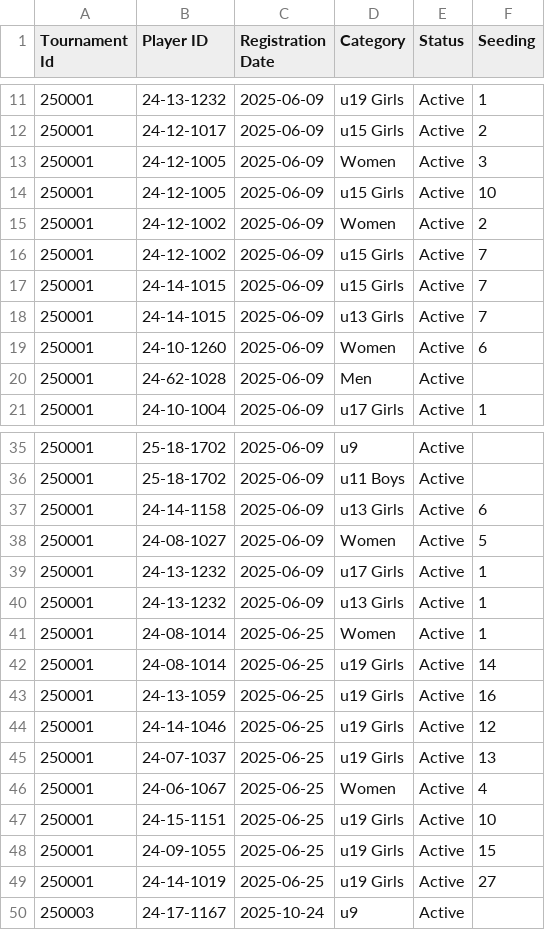
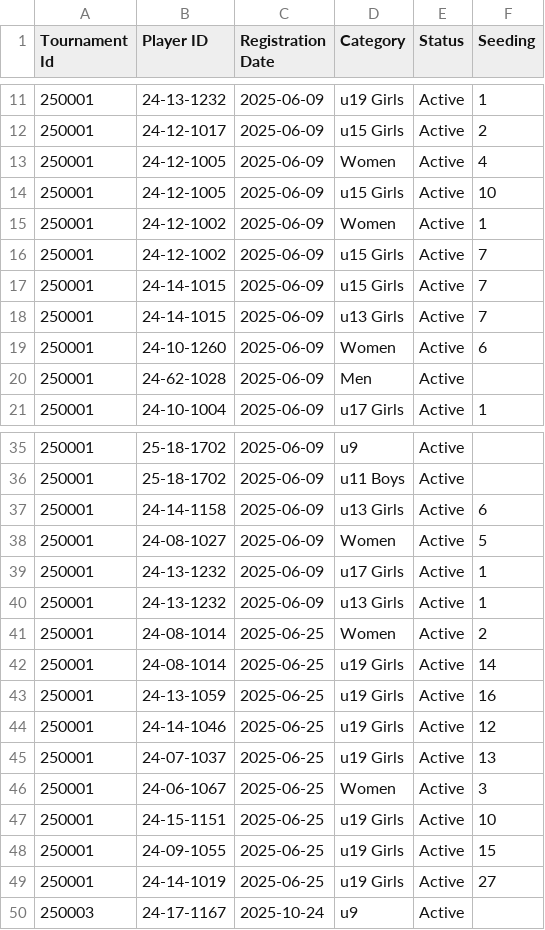
Before and after one commit to achalp1p1/tounamentapp, a CSV file: tournament_registrations.csv, drawn as a sheet; only a part is shown, gaps mark what is left out.

```diff
--- a/tournament_registrations.csv
+++ b/tournament_registrations.csv
@@ -12,5 +12,5 @@ Tournament Id,Player ID,Registration Date,Category,Status,Seeding
 250001,24-12-1017,2025-06-09,u15 Girls,Active,2
-250001,24-12-1005,2025-06-09,Women,Active,3
+250001,24-12-1005,2025-06-09,Women,Active,4
 250001,24-12-1005,2025-06-09,u15 Girls,Active,10
-250001,24-12-1002,2025-06-09,Women,Active,2
+250001,24-12-1002,2025-06-09,Women,Active,1
 250001,24-12-1002,2025-06-09,u15 Girls,Active,7
@@ -40,3 +40,3 @@ Tournament Id,Player ID,Registration Date,Category,Status,Seeding
 250001,24-13-1232,2025-06-09,u13 Girls,Active,1
-250001,24-08-1014,2025-06-25,Women,Active,1
+250001,24-08-1014,2025-06-25,Women,Active,2
 250001,24-08-1014,2025-06-25,u19 Girls,Active,14
@@ -45,3 +45,3 @@ Tournament Id,Player ID,Registration Date,Category,Status,Seeding
 250001,24-07-1037,2025-06-25,u19 Girls,Active,13
-250001,24-06-1067,2025-06-25,Women,Active,4
+250001,24-06-1067,2025-06-25,Women,Active,3
 250001,24-15-1151,2025-06-25,u19 Girls,Active,10
```
Also changed, not shown: 1 other file.
